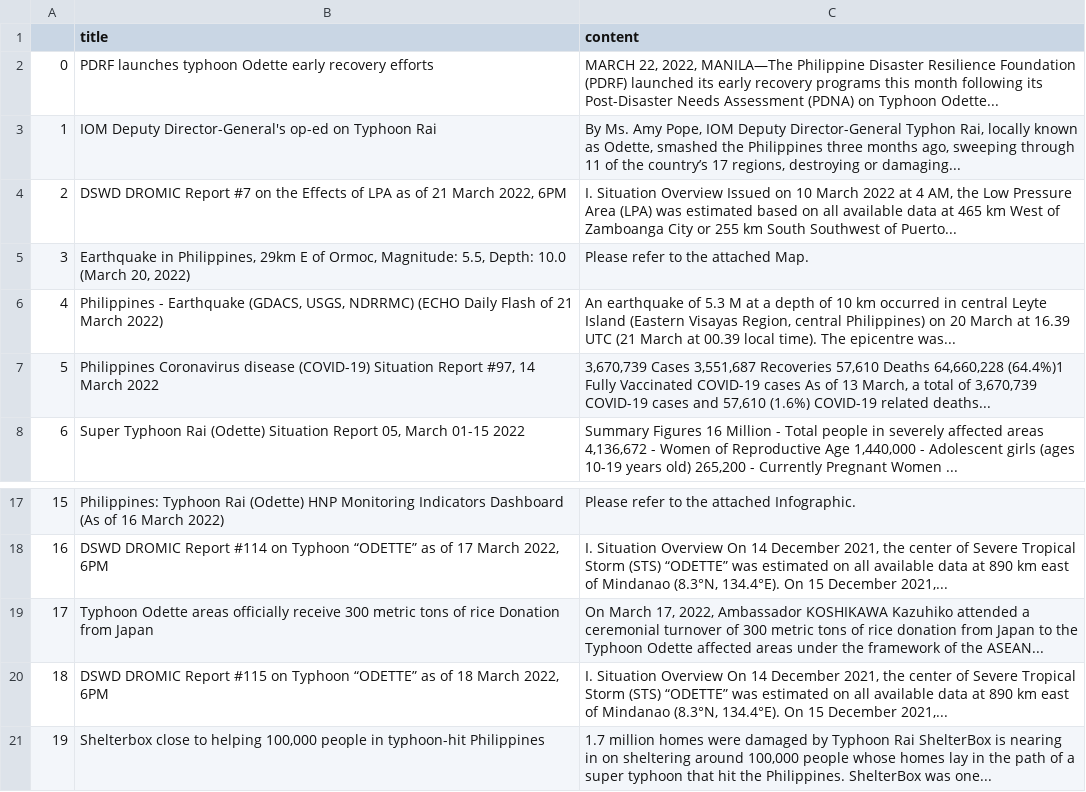
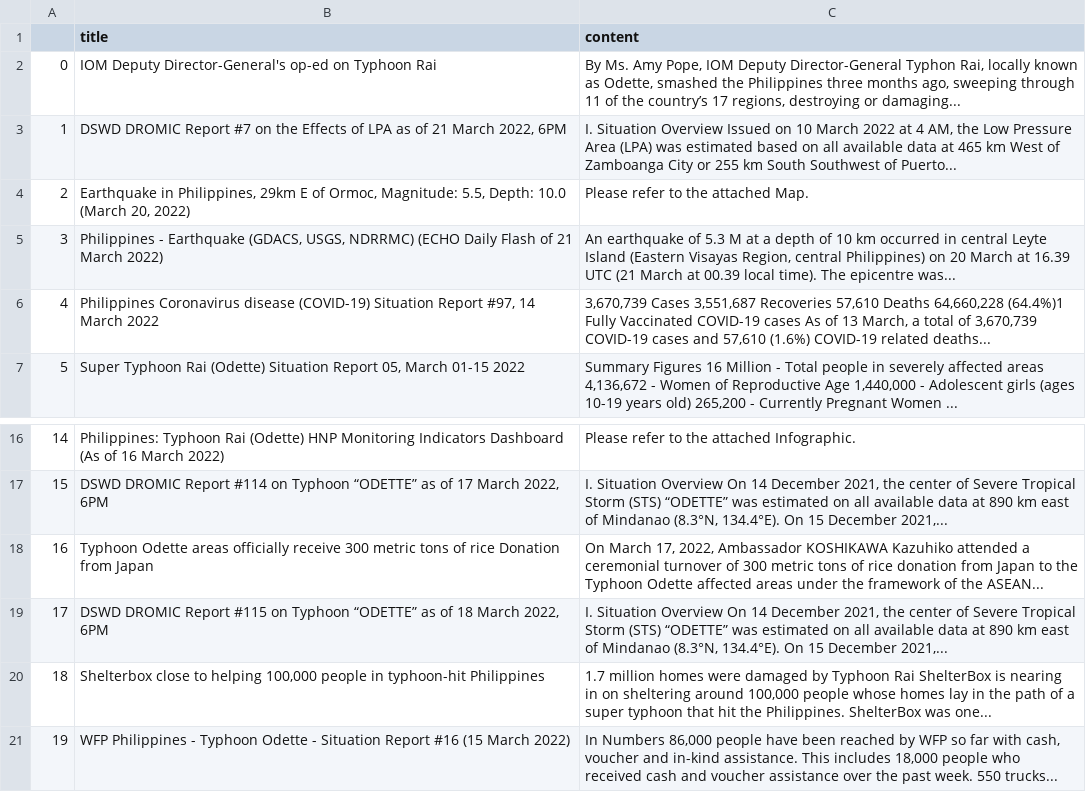
Before and after one commit to jgulane/Autoscraper-2, a CSV file: emergency_reports.csv, drawn as a sheet; only a part is shown, gaps mark what is left out; removed rows and columns are numbered as before the commit, all else as after; the diff names each change by its address in the sheet, - before the commit and + after, or states it on an @@ line.

```diff
--- a/emergency_reports.csv
+++ b/emergency_reports.csv
-row 2: 0 | PDRF launches typhoon Odette early recovery efforts | MARCH 22, 2022, MANILA—The Philippine Disaster Resilience Foundation (PDRF) launched its early recovery programs this month following its Post-Disaster Needs Assessment (PDNA) on Typhoon Odette...
@@ column A renumbered between rows 2 and 20 @@
+row 21: 19 | WFP Philippines - Typhoon Odette - Situation Report #16 (15 March 2022) | In Numbers 86,000 people have been reached by WFP so far with cash, voucher and in-kind assistance. This includes 18,000 people who received cash and voucher assistance over the past week. 550 trucks...
```
